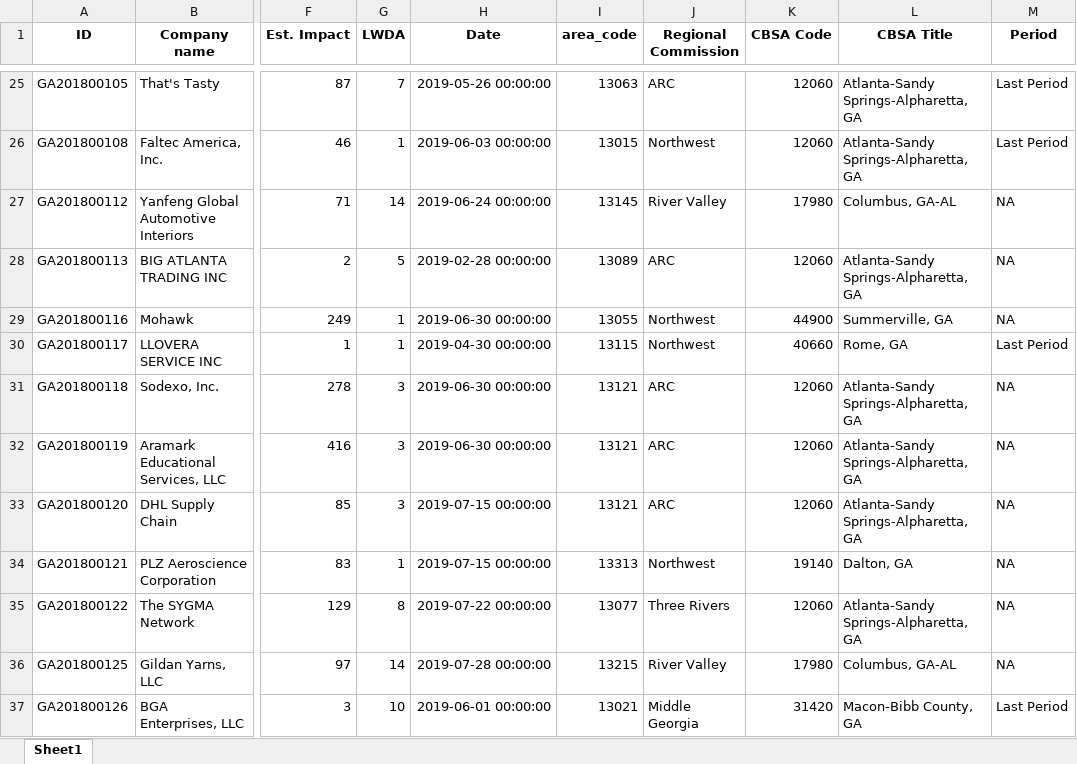
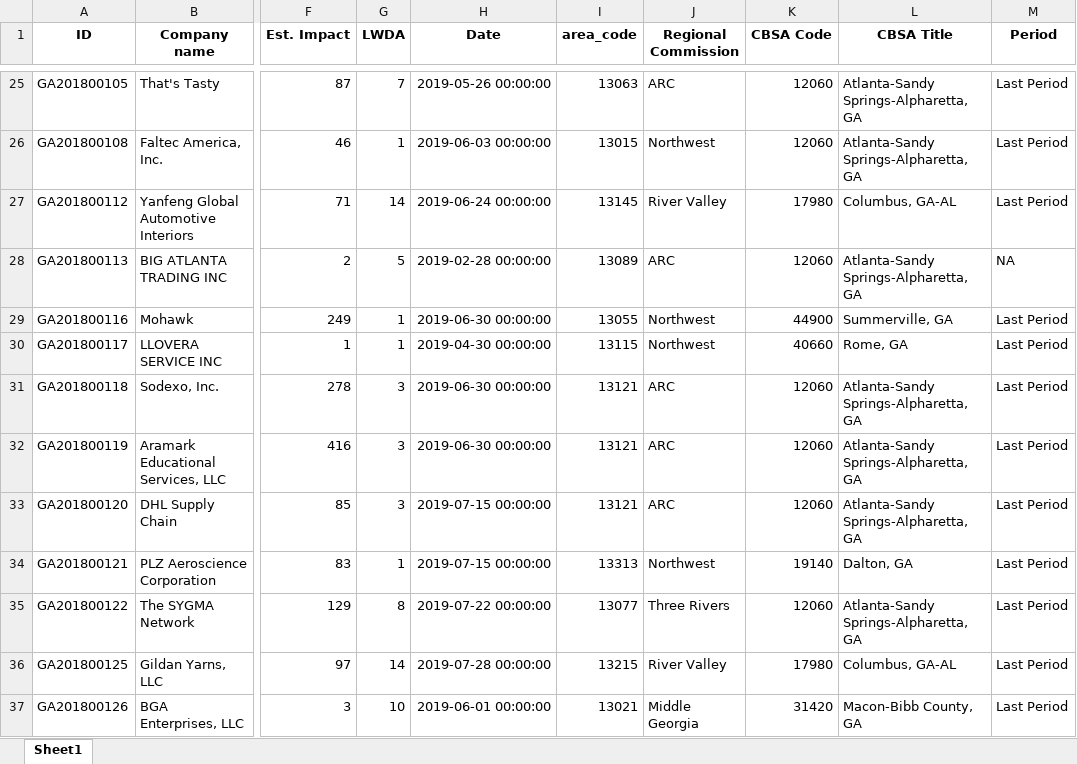
Before and after one commit to mmainzer/covid-recovery, an Excel workbook: data/app-data/warnsClean.xlsx, sheet Sheet1, drawn as a sheet; only a part is shown, gaps mark what is left out; values as stored, in another font and other column widths than the file's, no borders; the diff covers the shown part only; the diff names each change by its address in the sheet, - before the commit and + after, or states it on an @@ line.

```diff
--- a/data/app-data/warnsClean.xlsx (sheet Sheet1)
+++ b/data/app-data/warnsClean.xlsx (sheet Sheet1)
-M27 (Period): NA
+M27 (Period): Last Period
-M29 (Period): NA
+M29 (Period): Last Period
-M31:M36 (Period): NA
+M31:M36 (Period): Last Period
```
Also changed, not shown: 7 edited cells elsewhere in this sheet, data/warnLogs_200720.xlsx, 13 other files.
